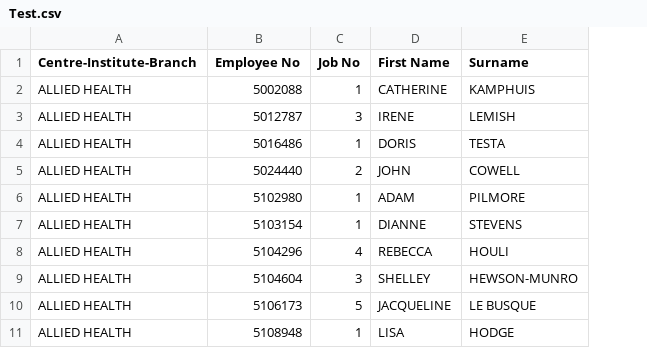
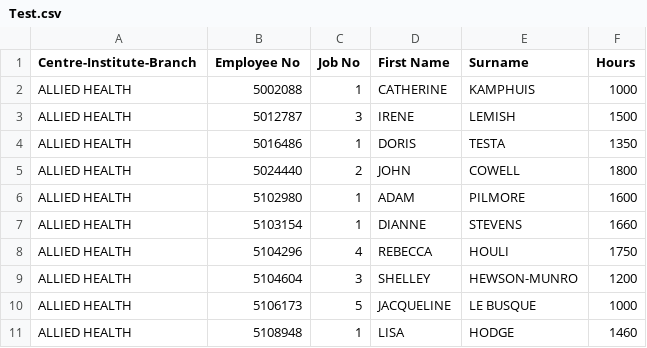
Before and after one commit to simonapython/Project1, a CSV file: Test.csv, drawn as a sheet; the diff names each change by its address in the sheet, - before the commit and + after, or states it on an @@ line.

Commit message:
Update Test.csv

```diff
--- a/Test.csv
+++ b/Test.csv
+column F (Hours), rows 2-11: 1000 | 1500 | 1350 | 1800 | 1600 | 1660 | 1750 | 1200 | 1000 | 1460
```
